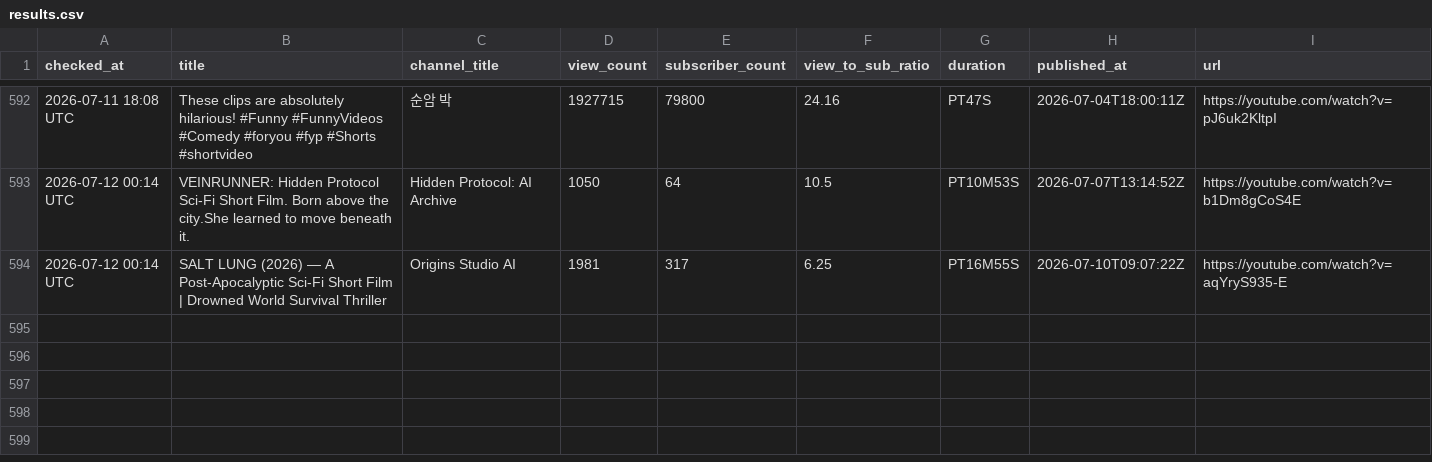
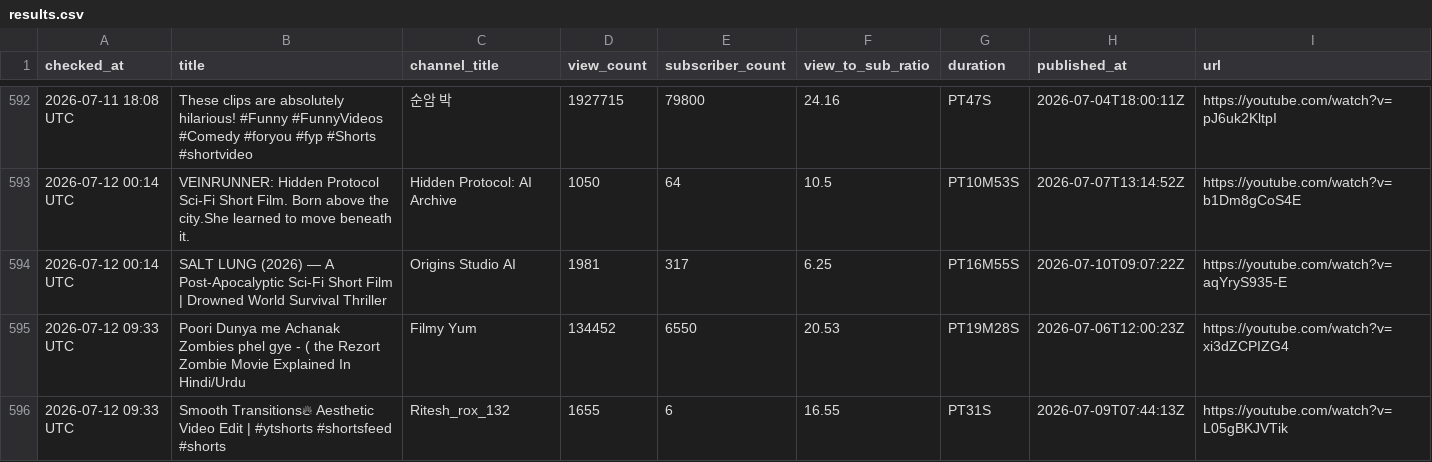
Before and after one commit to raccoon11010/viral-tracker, a CSV file: results.csv, drawn as a sheet; only a part is shown, gaps mark what is left out; the diff names each change by its address in the sheet, - before the commit and + after, or states it on an @@ line.

Commit message:
update results Sun Jul 12 09:33:00 UTC 2026

```diff
--- a/results.csv
+++ b/results.csv
+row 595: 2026-07-12 09:33 UTC | Poori Dunya me Achanak Zombies phel gye - ( the Rezort Zombie Movie Explained In Hindi/Urdu | Filmy Yum | 134452 | 6550 | 20.53 | PT19M28S | 2026-07-06T12:00:23Z | https://youtube.com/watch?v=xi3dZCPIZG4
+row 596: 2026-07-12 09:33 UTC | Smooth Transitions🔥 Aesthetic Video Edit | #ytshorts #shortsfeed #shorts | Ritesh_rox_132 | 1655 | 6 | 16.55 | PT31S | 2026-07-09T07:44:13Z | https://youtube.com/watch?v=L05gBKJVTik
```
